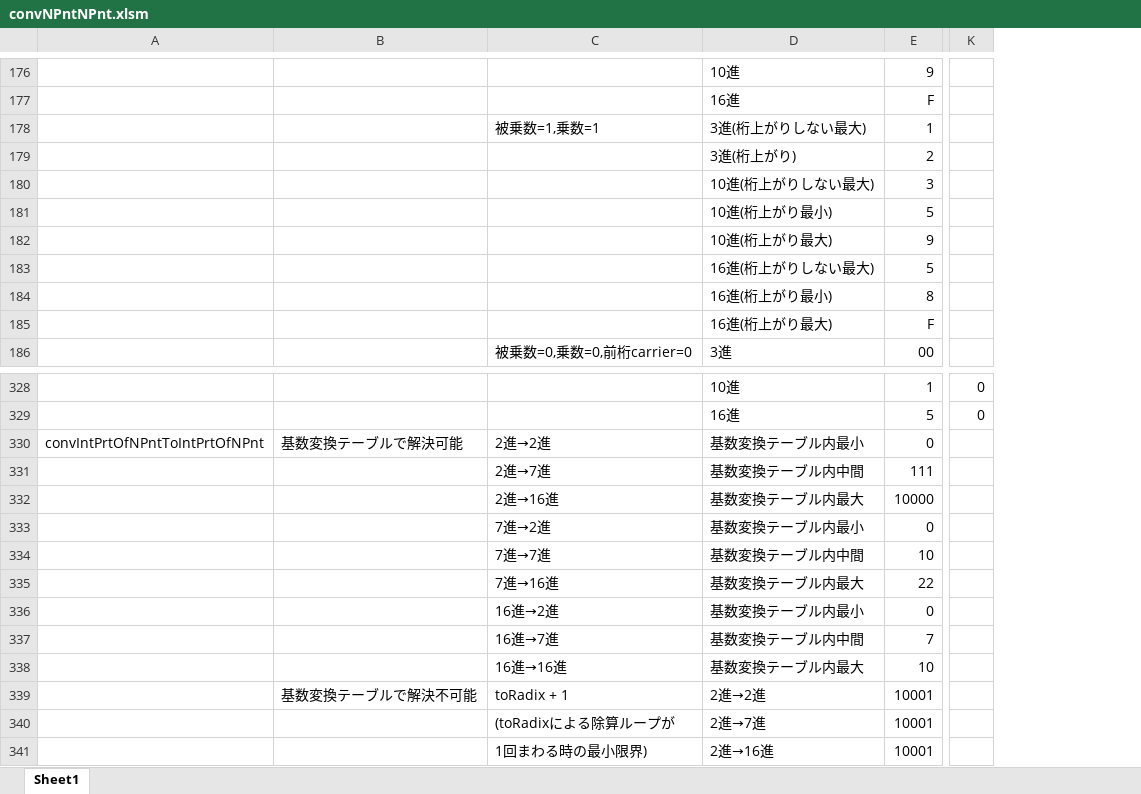
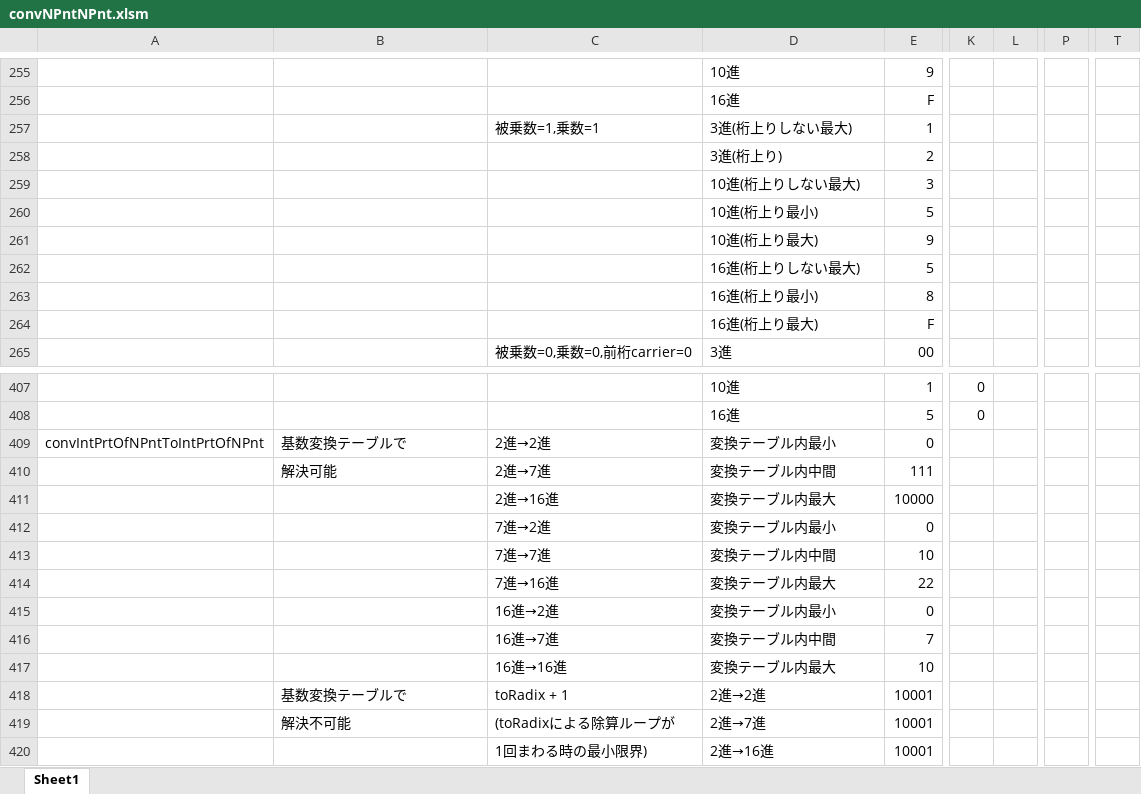
Before and after one commit to yakenohara/DLL-InternalHex, an Excel workbook: VBA Test/convNPntNPnt.xlsm, sheet Sheet1, drawn as a sheet; only a part is shown, gaps mark what is left out; values as stored, in another font and other column widths than the file's, no borders; conditional formats not drawn; addresses are those after the commit; the diff covers the shown part only; the diff names each change by its address in the sheet, - before the commit and + after, or states it on an @@ line.

```diff
--- a/VBA Test/convNPntNPnt.xlsm (sheet Sheet1)
+++ b/VBA Test/convNPntNPnt.xlsm (sheet Sheet1)
+column L, empty
+column P, empty
+column T, empty
-D257: 3進(桁上がりしない最大)
+D257: 3進(桁上りしない最大)
-D258: 3進(桁上がり)
+D258: 3進(桁上り)
-D259: 10進(桁上がりしない最大)
+D259: 10進(桁上りしない最大)
-D260: 10進(桁上がり最小)
+D260: 10進(桁上り最小)
-D261: 10進(桁上がり最大)
+D261: 10進(桁上り最大)
-D262: 16進(桁上がりしない最大)
+D262: 16進(桁上りしない最大)
-D263: 16進(桁上がり最小)
+D263: 16進(桁上り最小)
-D264: 16進(桁上がり最大)
+D264: 16進(桁上り最大)
-B409: 基数変換テーブルで解決可能
+B409: 基数変換テーブルで
-D409: 基数変換テーブル内最小
+D409: 変換テーブル内最小
-B410: (empty)
+B410: 解決可能
-D410: 基数変換テーブル内中間
+D410: 変換テーブル内中間
-D411: 基数変換テーブル内最大
+D411: 変換テーブル内最大
-D412: 基数変換テーブル内最小
+D412: 変換テーブル内最小
-D413: 基数変換テーブル内中間
+D413: 変換テーブル内中間
-D414: 基数変換テーブル内最大
+D414: 変換テーブル内最大
-D415: 基数変換テーブル内最小
+D415: 変換テーブル内最小
-D416: 基数変換テーブル内中間
+D416: 変換テーブル内中間
-D417: 基数変換テーブル内最大
+D417: 変換テーブル内最大
-B418: 基数変換テーブルで解決不可能
+B418: 基数変換テーブルで
-B419: (empty)
+B419: 解決不可能
```
Also changed, not shown: 79 added rows elsewhere in this sheet, formulas that keep their value, 1 other file.
